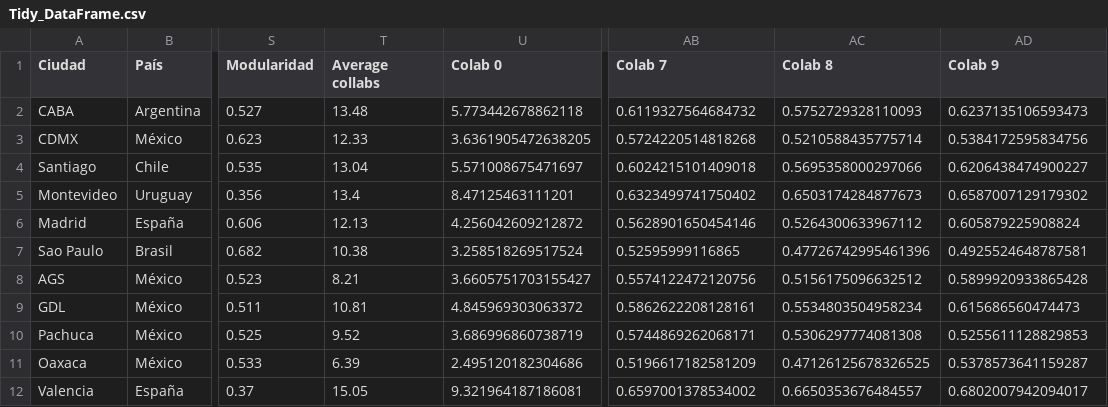
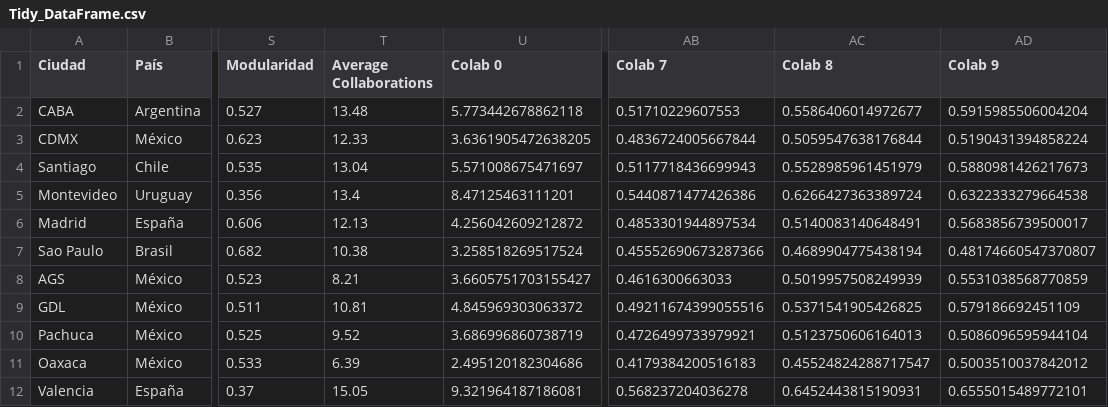
Before and after one commit to OlgaMMC/iGED_new_repo, a CSV file: Tidy_DataFrame.csv, drawn as a sheet; only a part is shown, gaps mark what is left out; the diff names each change by its address in the sheet, - before the commit and + after, or states it on an @@ line.

```diff
--- a/Tidy_DataFrame.csv
+++ b/Tidy_DataFrame.csv
-T1: Average collabs
+T1: Average Collaborations
-AB2 (Colab 7): 0.6119327564684732
+AB2 (Colab 7): 0.51710229607553
-AC2 (Colab 8): 0.5752729328110093
+AC2 (Colab 8): 0.5586406014972677
-AD2 (Colab 9): 0.6237135106593473
+AD2 (Colab 9): 0.5915985506004204
-AB3 (Colab 7): 0.5724220514818268
+AB3 (Colab 7): 0.4836724005667844
-AC3 (Colab 8): 0.5210588435775714
+AC3 (Colab 8): 0.5059547638176844
-AD3 (Colab 9): 0.5384172595834756
+AD3 (Colab 9): 0.5190431394858224
-AB4 (Colab 7): 0.6024215101409018
+AB4 (Colab 7): 0.5117718436699943
-AC4 (Colab 8): 0.5695358000297066
+AC4 (Colab 8): 0.5528985961451979
-AD4 (Colab 9): 0.6206438474900227
+AD4 (Colab 9): 0.5880981426217673
-AB5 (Colab 7): 0.6323499741750402
+AB5 (Colab 7): 0.5440871477426386
-AC5 (Colab 8): 0.6503174284877673
+AC5 (Colab 8): 0.6266427363389724
-AD5 (Colab 9): 0.6587007129179302
+AD5 (Colab 9): 0.6322333279664538
-AB6 (Colab 7): 0.5628901650454146
+AB6 (Colab 7): 0.4853301944897534
-AC6 (Colab 8): 0.5264300633967112
+AC6 (Colab 8): 0.5140083140648491
-AD6 (Colab 9): 0.605879225908824
+AD6 (Colab 9): 0.5683856739500017
-AB7 (Colab 7): 0.52595999116865
+AB7 (Colab 7): 0.45552690673287366
-AC7 (Colab 8): 0.47726742995461396
+AC7 (Colab 8): 0.4689904775438194
-AD7 (Colab 9): 0.4925524648787581
+AD7 (Colab 9): 0.48174660547370807
-AB8 (Colab 7): 0.5574122472120756
+AB8 (Colab 7): 0.4616300663033
-AC8 (Colab 8): 0.5156175096632512
+AC8 (Colab 8): 0.5019957508249939
-AD8 (Colab 9): 0.5899920933865428
+AD8 (Colab 9): 0.5531038568770859
-AB9 (Colab 7): 0.5862622208128161
+AB9 (Colab 7): 0.49211674399055516
-AC9 (Colab 8): 0.5534803504958234
+AC9 (Colab 8): 0.5371541905426825
-AD9 (Colab 9): 0.615686560474473
+AD9 (Colab 9): 0.579186692451109
-AB10 (Colab 7): 0.5744869262068171
+AB10 (Colab 7): 0.4726499733979921
-AC10 (Colab 8): 0.5306297774081308
+AC10 (Colab 8): 0.5123750606164013
-AD10 (Colab 9): 0.5255611128829853
+AD10 (Colab 9): 0.5086096595944104
-AB11 (Colab 7): 0.5196617182581209
+AB11 (Colab 7): 0.4179384200516183
-AC11 (Colab 8): 0.47126125678326525
+AC11 (Colab 8): 0.45524824288717547
-AD11 (Colab 9): 0.5378573641159287
+AD11 (Colab 9): 0.5003510037842012
-AB12 (Colab 7): 0.6597001378534002
+AB12 (Colab 7): 0.568237204036278
-AC12 (Colab 8): 0.6650353676484557
+AC12 (Colab 8): 0.6452443815190931
-AD12 (Colab 9): 0.6802007942094017
+AD12 (Colab 9): 0.6555015489772101
```
Also changed, not shown: Ranking_cities.csv, 1 other file.
